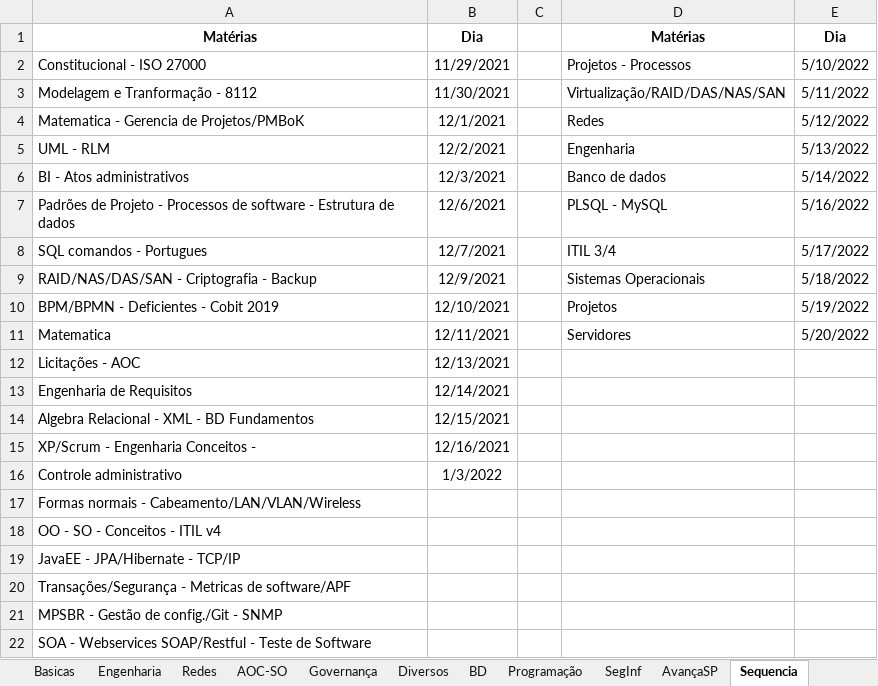
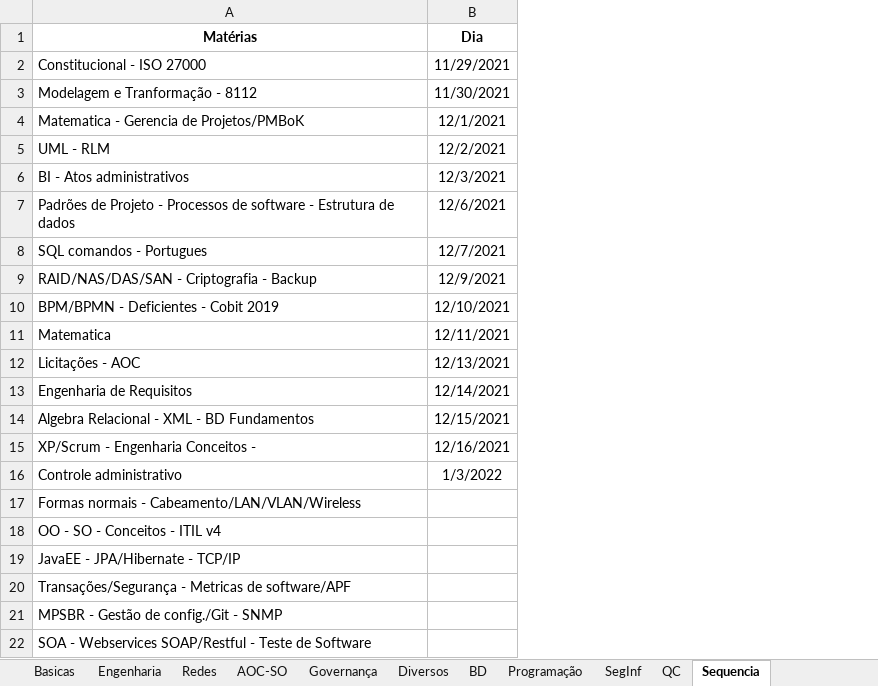
Before and after one commit to willhc1984/estudos, an Excel workbook: qconcursos.xlsx, sheet Sequencia, drawn as a sheet; values as stored, in another font and other column widths than the file's, no borders; the diff names each change by its address in the sheet, - before the commit and + after, or states it on an @@ line.

```diff
--- a/qconcursos.xlsx (sheet Sequencia)
+++ b/qconcursos.xlsx (sheet Sequencia)
-sheet tab: AvançaSP
+sheet tab: QC
-column C, empty
-column D (Matérias), rows 2-11: Projetos - Processos | Virtualização/RAID/DAS/NAS/SAN | Redes | Engenharia | Banco de dados | PLSQL - MySQL | ITIL 3/4 | Sistemas Operacionais | Projetos | Servidores
-column E (Dia), rows 2-11: 5/10/2022 | 5/11/2022 | 5/12/2022 | 5/13/2022 | 5/14/2022 | 5/16/2022 | 5/17/2022 | 5/18/2022 | 5/19/2022 | 5/20/2022
```
Also changed, not shown: sheet QC.
